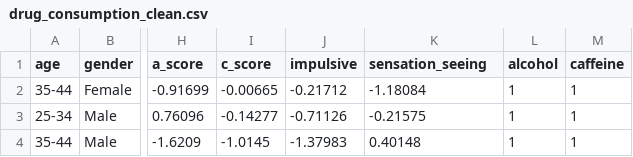
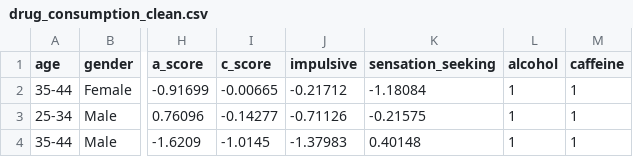
Before and after one commit to manularrea/Group_Projects_Afi, a CSV file: entrega_1/data/drug_consumption_clean.csv, drawn as a sheet; only a part is shown, gaps mark what is left out; the diff names each change by its address in the sheet, - before the commit and + after, or states it on an @@ line.

```diff
--- a/entrega_1/data/drug_consumption_clean.csv
+++ b/entrega_1/data/drug_consumption_clean.csv
-K1: sensation_seeing
+K1: sensation_seeking
```
Also changed, not shown: 8 other files.
